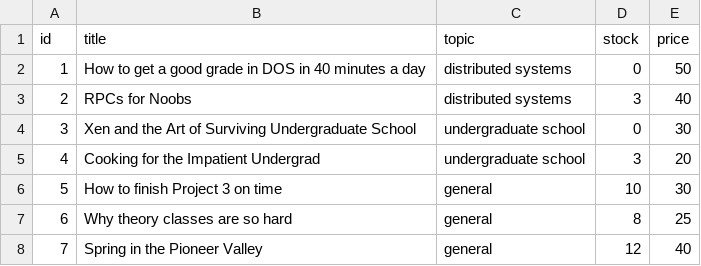
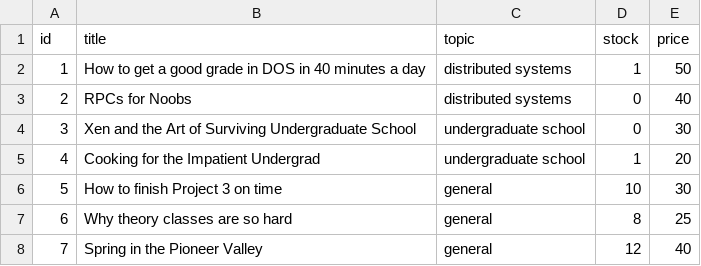
Before and after one commit to yousefh2004/BazarYH, a CSV file: CatalogReplica1/data/catalog.csv, drawn as a sheet.

```diff
--- a/CatalogReplica1/data/catalog.csv
+++ b/CatalogReplica1/data/catalog.csv
@@ -1,6 +1,6 @@
 id,title,topic,stock,price
-1,"How to get a good grade in DOS in 40 minutes a day","distributed systems",0,50
-2,"RPCs for Noobs","distributed systems",3,40
+1,"How to get a good grade in DOS in 40 minutes a day","distributed systems",1,50
+2,"RPCs for Noobs","distributed systems",0,40
 3,"Xen and the Art of Surviving Undergraduate School","undergraduate school",0,30
-4,"Cooking for the Impatient Undergrad","undergraduate school",3,20
+4,"Cooking for the Impatient Undergrad","undergraduate school",1,20
 5,"How to finish Project 3 on time","general",10,30
```
Also changed, not shown: CatalogReplica2/data/catalog.csv, 3 other files.
